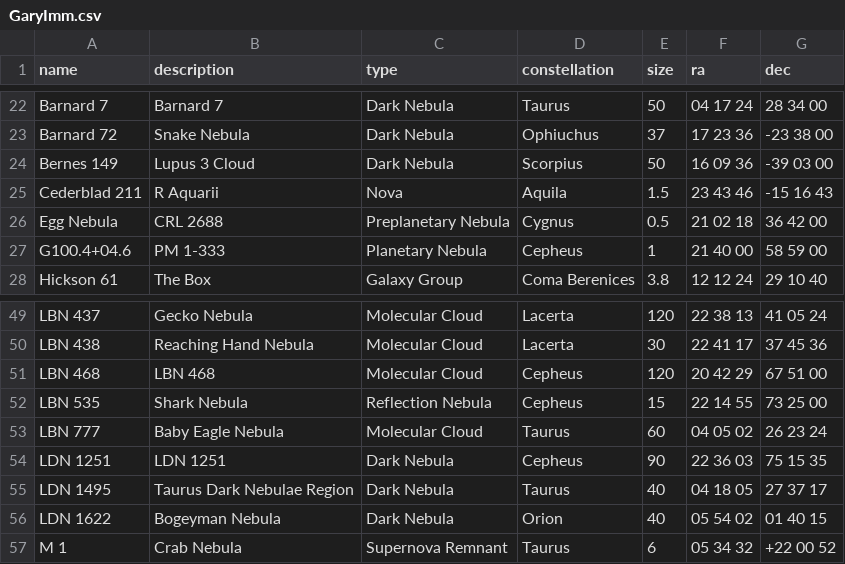
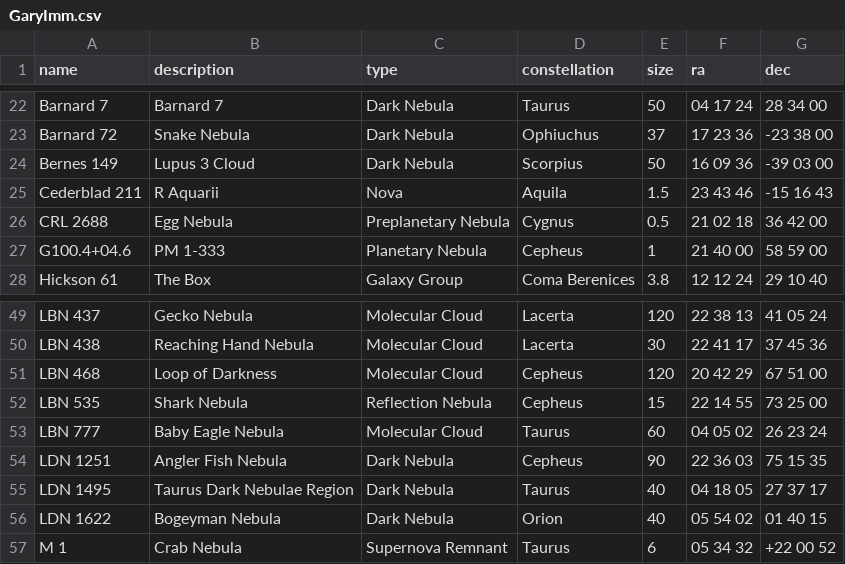
Before and after one commit to mawinkler/uptonight, a CSV file: targets/GaryImm.csv, drawn as a sheet; only a part is shown, gaps mark what is left out.

Commit message:
some descriptions

```diff
--- a/targets/GaryImm.csv
+++ b/targets/GaryImm.csv
@@ -25,3 +25,3 @@ Bernes 149,Lupus 3 Cloud,Dark Nebula,Scorpius,50,16 09 36,-39 03 00
 Cederblad 211,R Aquarii,Nova,Aquila,1.5,23 43 46,-15 16 43
-Egg Nebula,CRL 2688,Preplanetary Nebula,Cygnus,0.5,21 02 18,36 42 00
+CRL 2688,Egg Nebula,Preplanetary Nebula,Cygnus,0.5,21 02 18,36 42 00
 G100.4+04.6,PM 1-333,Planetary Nebula,Cepheus,1,21 40 00,58 59 00
@@ -50,6 +50,6 @@ LBN 437,Gecko Nebula,Molecular Cloud,Lacerta,120,22 38 13,41 05 24
 LBN 438,Reaching Hand Nebula,Molecular Cloud,Lacerta,30,22 41 17,37 45 36
-LBN 468,LBN 468,Molecular Cloud,Cepheus,120,20 42 29,67 51 00
+LBN 468,Loop of Darkness,Molecular Cloud,Cepheus,120,20 42 29,67 51 00
 LBN 535,Shark Nebula,Reflection Nebula,Cepheus,15,22 14 55,73 25 00
 LBN 777,Baby Eagle Nebula,Molecular Cloud,Taurus,60,04 05 02,26 23 24
-LDN 1251,LDN 1251,Dark Nebula,Cepheus,90,22 36 03,75 15 35
+LDN 1251,Angler Fish Nebula,Dark Nebula,Cepheus,90,22 36 03,75 15 35
 LDN 1495,Taurus Dark Nebulae Region,Dark Nebula,Taurus,40,04 18 05,27 37 17
```
